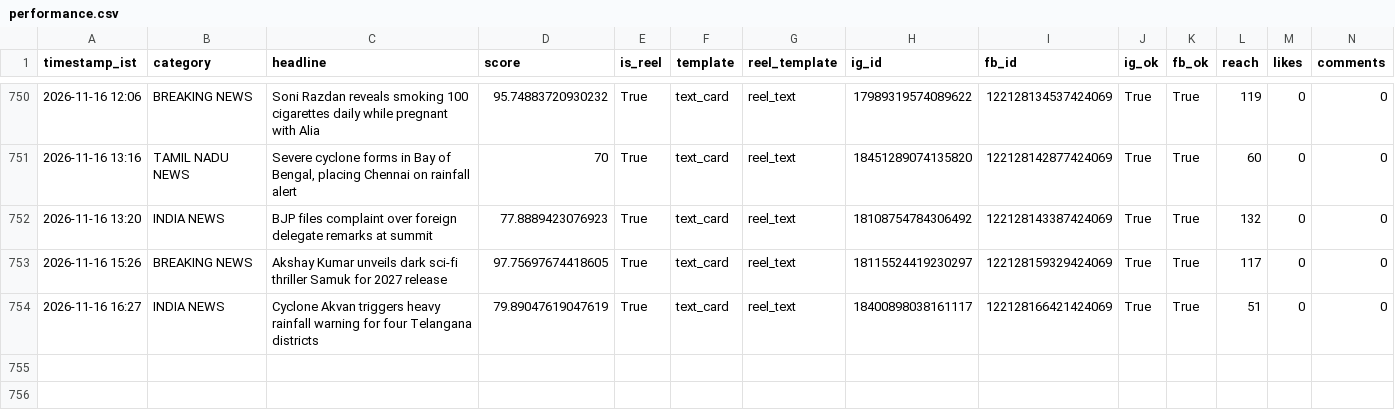
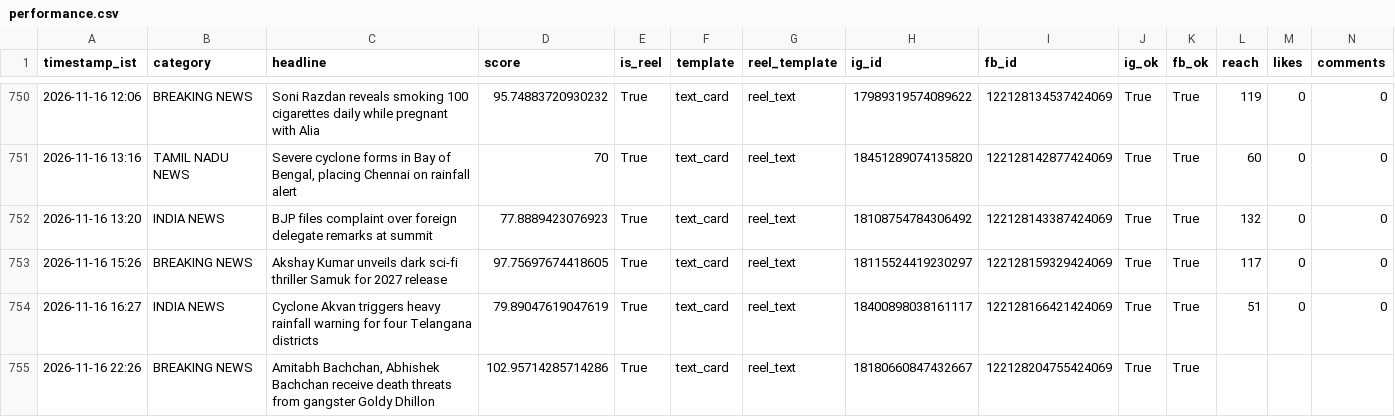
Before and after one commit to araviaravind333-sketch/Aravind24new, a CSV file: data/performance.csv, drawn as a sheet; only a part is shown, gaps mark what is left out; rows hold the shown columns only; the diff names each change by its address in the sheet, - before the commit and + after, or states it on an @@ line.

Commit message:
auto: breaking post cycle 2026-11-16T16:57:58Z

```diff
--- a/data/performance.csv
+++ b/data/performance.csv
+row 755: 2026-11-16 22:26 | BREAKING NEWS | Amitabh Bachchan, Abhishek Bachchan receive death threats from gangster Goldy Dhillon | 102.95714285714286 | True | text_card | reel_text | 18180660847432667 | 122128204755424069 | True | True
```
Also changed, not shown: 1 other file.
